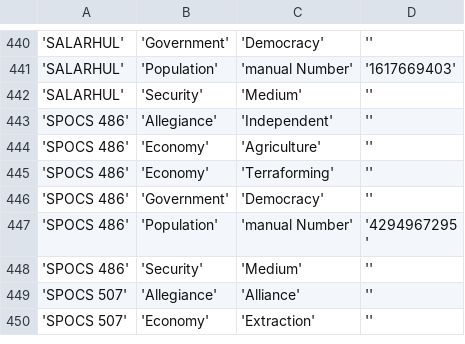
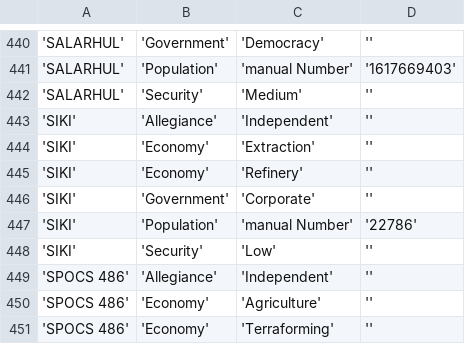
Before and after one commit to EliteDangerous/tradedangerous, a CSV file: data/SystemAttributes.csv, drawn as a sheet; only a part is shown, gaps mark what is left out; the shorter side is filled out with more unchanged rows; the diff names each change by its address in the sheet, - before the commit and + after, or states it on an @@ line.

```diff
--- a/data/SystemAttributes.csv
+++ b/data/SystemAttributes.csv
+row 443: 'SIKI' | 'Allegiance' | 'Independent' | ''
+row 444: 'SIKI' | 'Economy' | 'Extraction' | ''
+row 445: 'SIKI' | 'Economy' | 'Refinery' | ''
+row 446: 'SIKI' | 'Government' | 'Corporate' | ''
+row 447: 'SIKI' | 'Population' | 'manual Number' | '22786'
+row 448: 'SIKI' | 'Security' | 'Low' | ''
```
Also changed, not shown: data/Station.csv, data/StationAttributes.csv.
